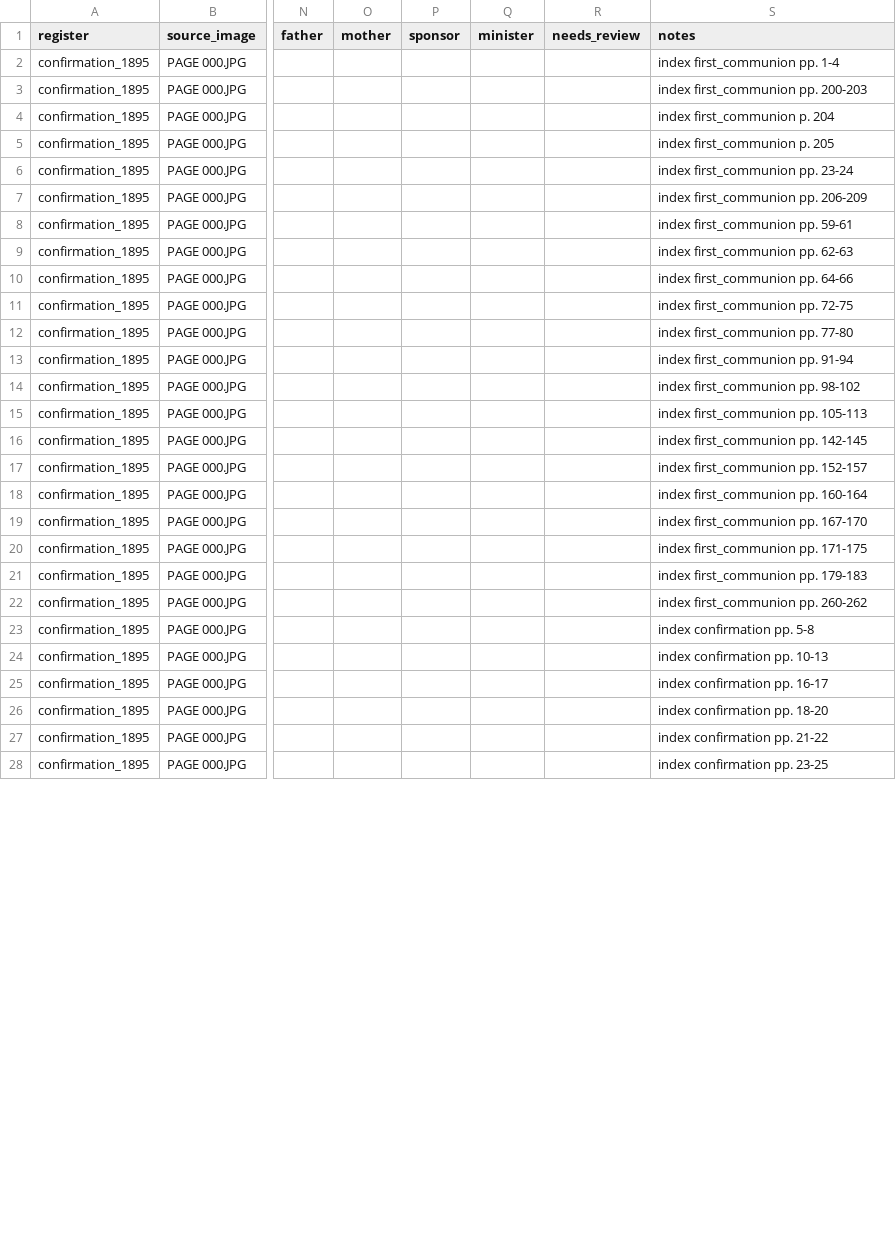
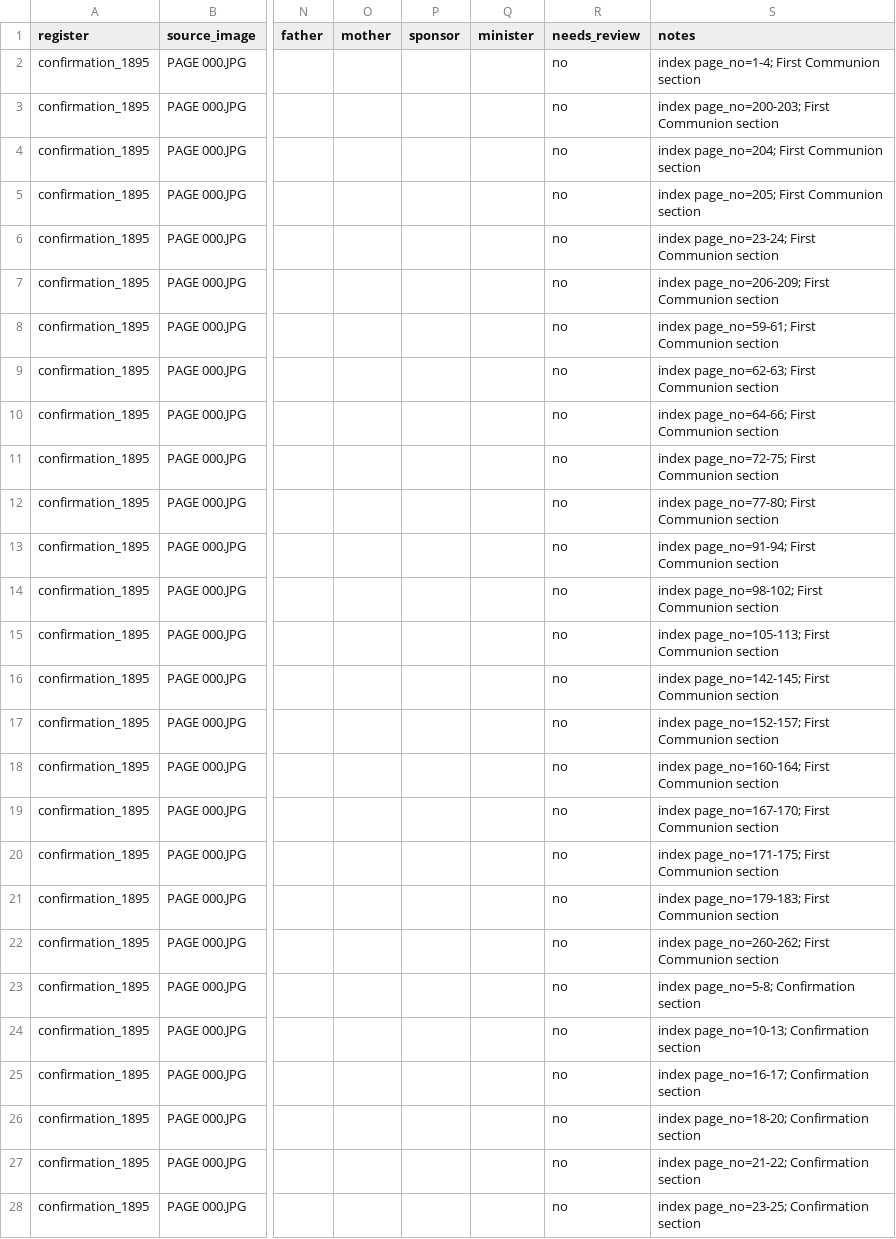
Before and after one commit to GianCases21/SaintPetersRegistersDigitalization, a CSV file: transcriptions/confirmation_1895.csv, drawn as a sheet; only a part is shown, gaps mark what is left out; the diff covers the shown part only; the diff names each change by its address in the sheet, - before the commit and + after, or states it on an @@ line.

```diff
--- a/transcriptions/confirmation_1895.csv
+++ b/transcriptions/confirmation_1895.csv
-R2:R28 (needs_review): (empty)
+R2:R28 (needs_review): no
-S2 (notes): index first_communion pp. 1-4
+S2 (notes): index page_no=1-4; First Communion section
-S3 (notes): index first_communion pp. 200-203
+S3 (notes): index page_no=200-203; First Communion section
-S4 (notes): index first_communion p. 204
+S4 (notes): index page_no=204; First Communion section
-S5 (notes): index first_communion p. 205
+S5 (notes): index page_no=205; First Communion section
-S6 (notes): index first_communion pp. 23-24
+S6 (notes): index page_no=23-24; First Communion section
-S7 (notes): index first_communion pp. 206-209
+S7 (notes): index page_no=206-209; First Communion section
-S8 (notes): index first_communion pp. 59-61
+S8 (notes): index page_no=59-61; First Communion section
-S9 (notes): index first_communion pp. 62-63
+S9 (notes): index page_no=62-63; First Communion section
-S10 (notes): index first_communion pp. 64-66
+S10 (notes): index page_no=64-66; First Communion section
-S11 (notes): index first_communion pp. 72-75
+S11 (notes): index page_no=72-75; First Communion section
-S12 (notes): index first_communion pp. 77-80
+S12 (notes): index page_no=77-80; First Communion section
-S13 (notes): index first_communion pp. 91-94
+S13 (notes): index page_no=91-94; First Communion section
-S14 (notes): index first_communion pp. 98-102
+S14 (notes): index page_no=98-102; First Communion section
-S15 (notes): index first_communion pp. 105-113
+S15 (notes): index page_no=105-113; First Communion section
-S16 (notes): index first_communion pp. 142-145
+S16 (notes): index page_no=142-145; First Communion section
-S17 (notes): index first_communion pp. 152-157
+S17 (notes): index page_no=152-157; First Communion section
-S18 (notes): index first_communion pp. 160-164
+S18 (notes): index page_no=160-164; First Communion section
-S19 (notes): index first_communion pp. 167-170
+S19 (notes): index page_no=167-170; First Communion section
-S20 (notes): index first_communion pp. 171-175
+S20 (notes): index page_no=171-175; First Communion section
-S21 (notes): index first_communion pp. 179-183
+S21 (notes): index page_no=179-183; First Communion section
-S22 (notes): index first_communion pp. 260-262
+S22 (notes): index page_no=260-262; First Communion section
-S23 (notes): index confirmation pp. 5-8
+S23 (notes): index page_no=5-8; Confirmation section
-S24 (notes): index confirmation pp. 10-13
+S24 (notes): index page_no=10-13; Confirmation section
-S25 (notes): index confirmation pp. 16-17
+S25 (notes): index page_no=16-17; Confirmation section
-S26 (notes): index confirmation pp. 18-20
+S26 (notes): index page_no=18-20; Confirmation section
-S27 (notes): index confirmation pp. 21-22
+S27 (notes): index page_no=21-22; Confirmation section
-S28 (notes): index confirmation pp. 23-25
+S28 (notes): index page_no=23-25; Confirmation section
```
Also changed, not shown: 1 added row, 1 removed row and 24 edited cells elsewhere in this file, transcriptions/baptism_2011.csv, transcriptions/confirmation_1974.csv, 18 other files.
